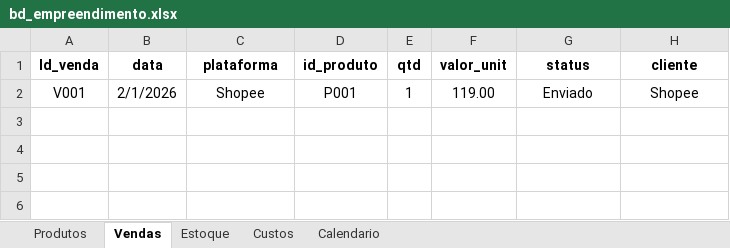
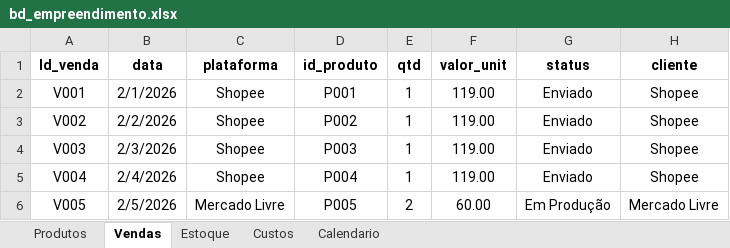
Before and after one commit to day-sudo/dashboard-projeto-pet, an Excel workbook: data/bd_empreendimento.xlsx, sheet Vendas, drawn as a sheet; values as stored, in another font and other column widths than the file's, no borders; table styles not drawn; the diff names each change by its address in the sheet, - before the commit and + after, or states it on an @@ line.

Commit message:
Atualizando dados de vendas

```diff
--- a/data/bd_empreendimento.xlsx (sheet Vendas)
+++ b/data/bd_empreendimento.xlsx (sheet Vendas)
+row 3: V002 | 2/2/2026 | Shopee | P002 | 1 | 119.00 | Enviado | Shopee
+row 4: V003 | 2/3/2026 | Shopee | P003 | 1 | 119.00 | Enviado | Shopee
+row 5: V004 | 2/4/2026 | Shopee | P004 | 1 | 119.00 | Enviado | Shopee
+row 6: V005 | 2/5/2026 | Mercado Livre | P005 | 2 | 60.00 | Em Produção | Mercado Livre
```
Also changed, not shown: sheet Produtos, sheet Estoque, sheet Custos.
